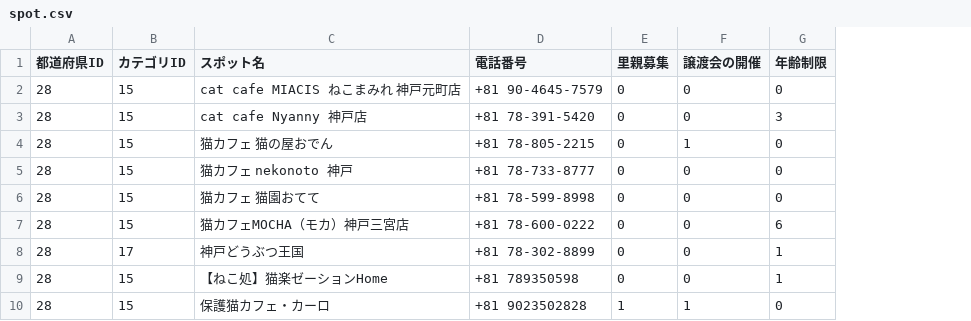
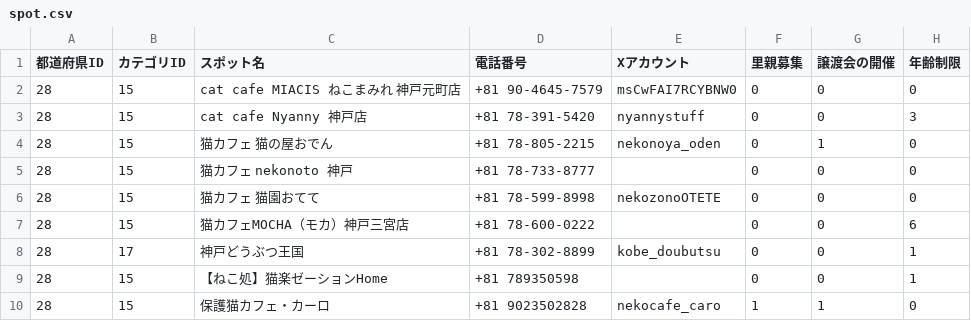
Before and after one commit to chapchon819/nekospot, a CSV file: lib/spot.csv, drawn as a sheet; the diff names each change by its address in the sheet, - before the commit and + after, or states it on an @@ line.

```diff
--- a/lib/spot.csv
+++ b/lib/spot.csv
+column E (Xアカウント), rows 2-10: msCwFAI7RCYBNW0 | nyannystuff | nekonoya_oden |  | nekozonoOTETE |  | kobe_doubutsu |  | nekocafe_caro
```
Also changed, not shown: 4 other files.
